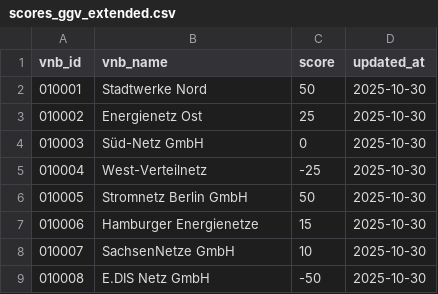
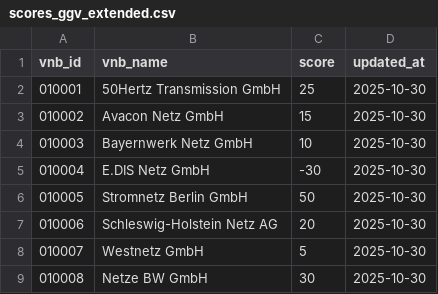
Before and after one commit to DanielFuerstenwerth/vnbtransparenzde, a CSV file: public/data/scores_ggv_extended.csv, drawn as a sheet.

```diff
--- a/public/data/scores_ggv_extended.csv
+++ b/public/data/scores_ggv_extended.csv
@@ -1,9 +1,9 @@
 vnb_id,vnb_name,score,updated_at
-010001,Stadtwerke Nord,50,2025-10-30
-010002,Energienetz Ost,25,2025-10-30
-010003,Süd-Netz GmbH,0,2025-10-30
-010004,West-Verteilnetz,-25,2025-10-30
+010001,50Hertz Transmission GmbH,25,2025-10-30
+010002,Avacon Netz GmbH,15,2025-10-30
+010003,Bayernwerk Netz GmbH,10,2025-10-30
+010004,E.DIS Netz GmbH,-30,2025-10-30
 010005,Stromnetz Berlin GmbH,50,2025-10-30
-010006,Hamburger Energienetze,15,2025-10-30
-010007,SachsenNetze GmbH,10,2025-10-30
-010008,E.DIS Netz GmbH,-50,2025-10-30
+010006,Schleswig-Holstein Netz AG,20,2025-10-30
+010007,Westnetz GmbH,5,2025-10-30
+010008,Netze BW GmbH,30,2025-10-30
```
Also changed, not shown: 3 other files.
